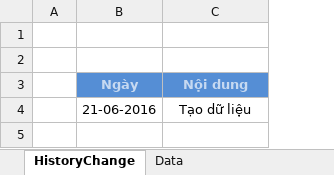
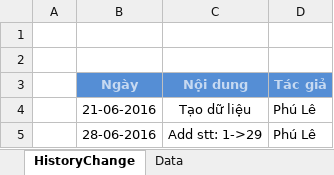
Before and after one commit to pyskys/CLT_COMP, an Excel workbook: Data_Master.xlsx, sheet HistoryChange, drawn as a sheet; values as stored, in another font and other column widths than the file's, no borders; the diff names each change by its address in the sheet, - before the commit and + after, or states it on an @@ line.

```diff
--- a/Data_Master.xlsx (sheet HistoryChange)
+++ b/Data_Master.xlsx (sheet HistoryChange)
+column D (Tác giả), row 4: Phú Lê
+row 5:  | 28-06-2016 | Add stt: 1->29 | Phú Lê
```
Also changed, not shown: sheet Data.
